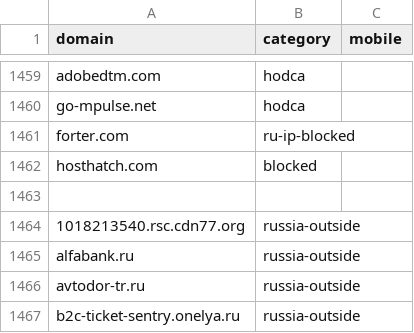
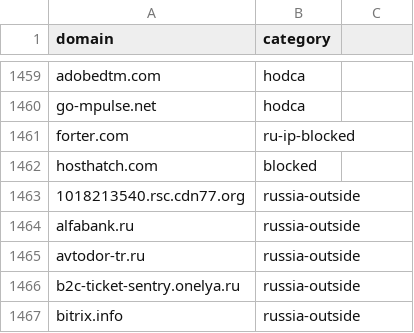
Before and after one commit to haritos90/allow-domains, a CSV file: domains.csv, drawn as a sheet; only a part is shown, gaps mark what is left out; the shorter side is filled out with more unchanged rows; the diff names each change by its address in the sheet, - before the commit and + after, or states it on an @@ line.

```diff
--- a/domains.csv
+++ b/domains.csv
-C1: mobile
+C1: (empty)
-row 1463: (empty)
```
Also changed, not shown: 6 other files.
